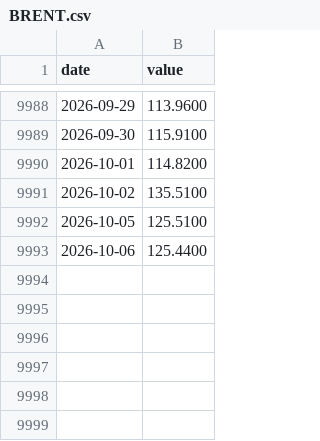
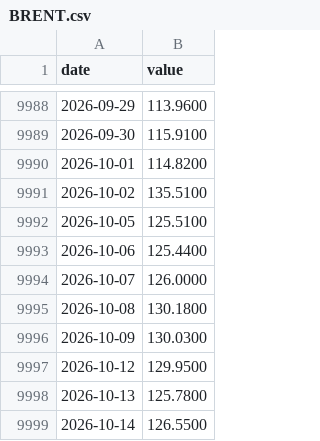
Before and after one commit to juanmichelini/market-notes, a CSV file: data/indices/BRENT.csv, drawn as a sheet; only a part is shown, gaps mark what is left out.

```diff
--- a/data/indices/BRENT.csv
+++ b/data/indices/BRENT.csv
@@ -9993 +9993,7 @@ date,value
 2026-10-06,125.4400
+2026-10-07,126.0000
+2026-10-08,130.1800
+2026-10-09,130.0300
+2026-10-12,129.9500
+2026-10-13,125.7800
+2026-10-14,126.5500
```
Also changed, not shown: data/indices/WTI.csv, data/prices/AAPL.csv, 15 other files.
